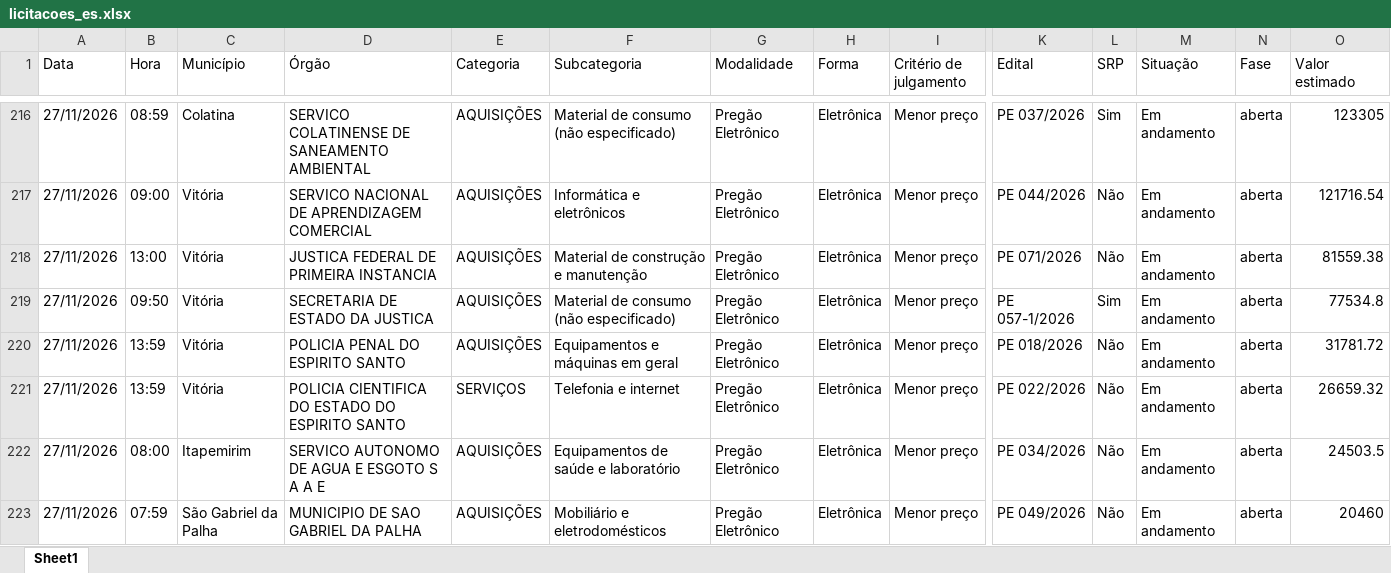
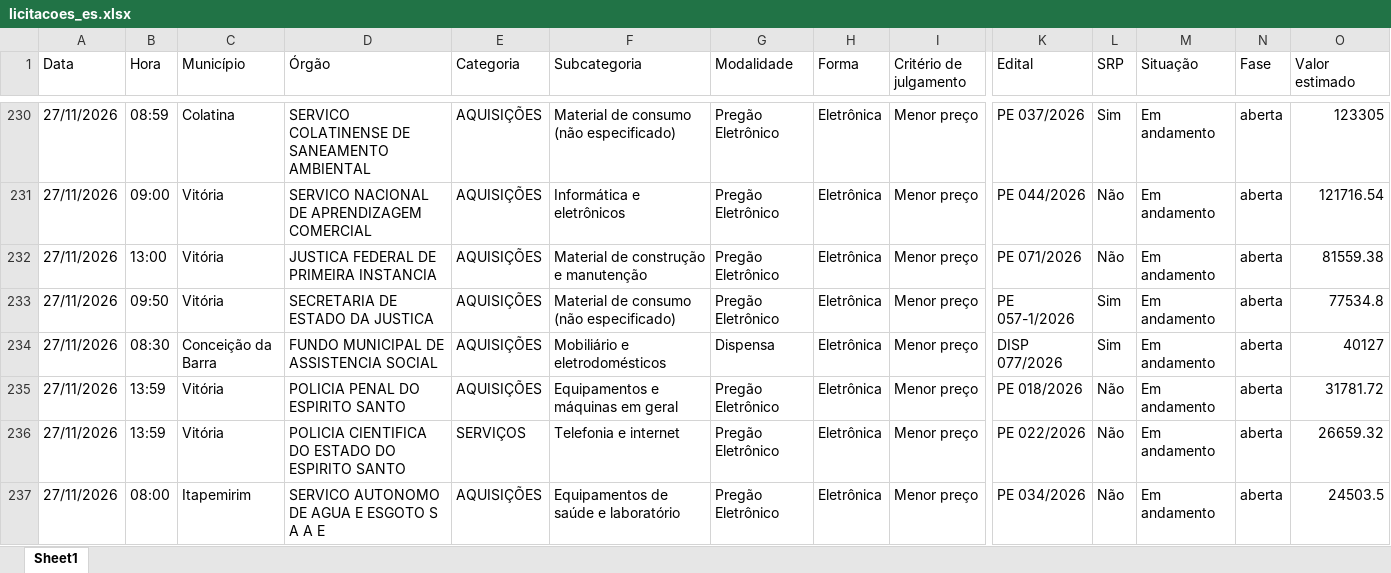
Before and after one commit to ivanpinna1/radar-licitacoes-es, an Excel workbook: dados/licitacoes_es.xlsx, sheet Sheet1, drawn as a sheet; only a part is shown, gaps mark what is left out; the shorter side is filled out with more unchanged rows; values as stored, in another font and other column widths than the file's, no borders; rows hold the shown columns only; the diff covers the shown part only; the diff names each change by its address in the sheet, - before the commit and + after, or states it on an @@ line.

```diff
--- a/dados/licitacoes_es.xlsx (sheet Sheet1)
+++ b/dados/licitacoes_es.xlsx (sheet Sheet1)
+row 234: 27/11/2026 | 08:30 | Conceição da Barra | FUNDO MUNICIPAL DE ASSISTENCIA SOCIAL | AQUISIÇÕES | Mobiliário e eletrodomésticos | Dispensa | Eletrônica | Menor preço | DISP 077/2026 | Sim | Em andamento | aberta | 40127
```
Also changed, not shown: 37 added rows and 3 edited cells elsewhere in this sheet, 2 other files.
